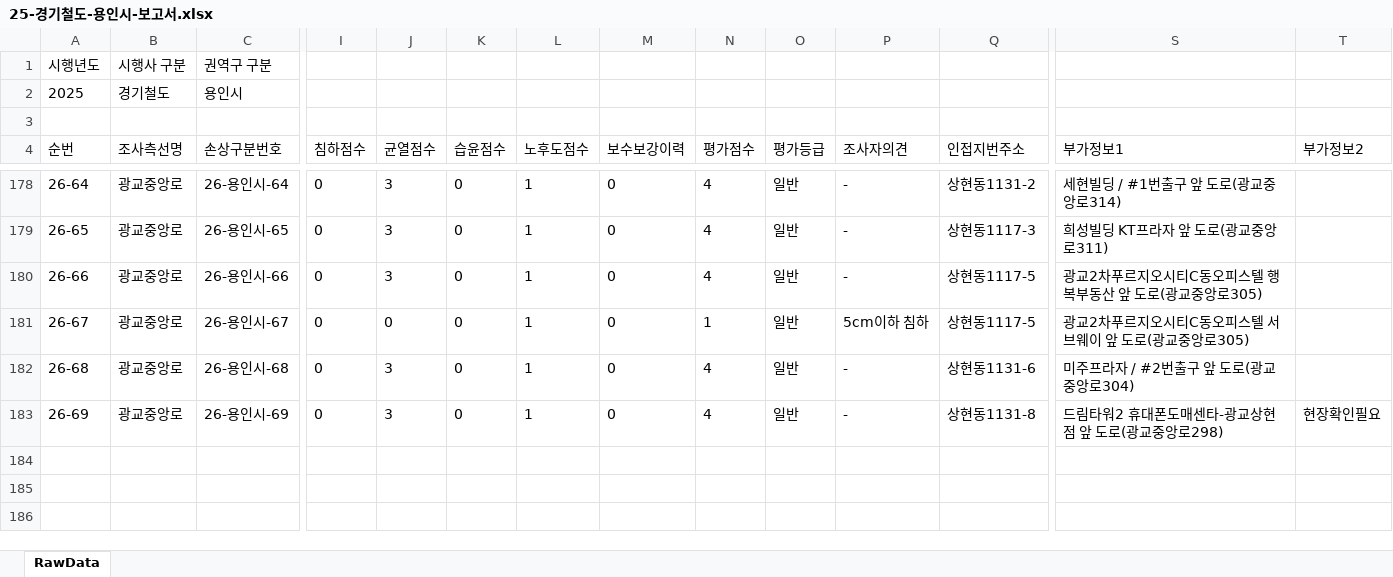
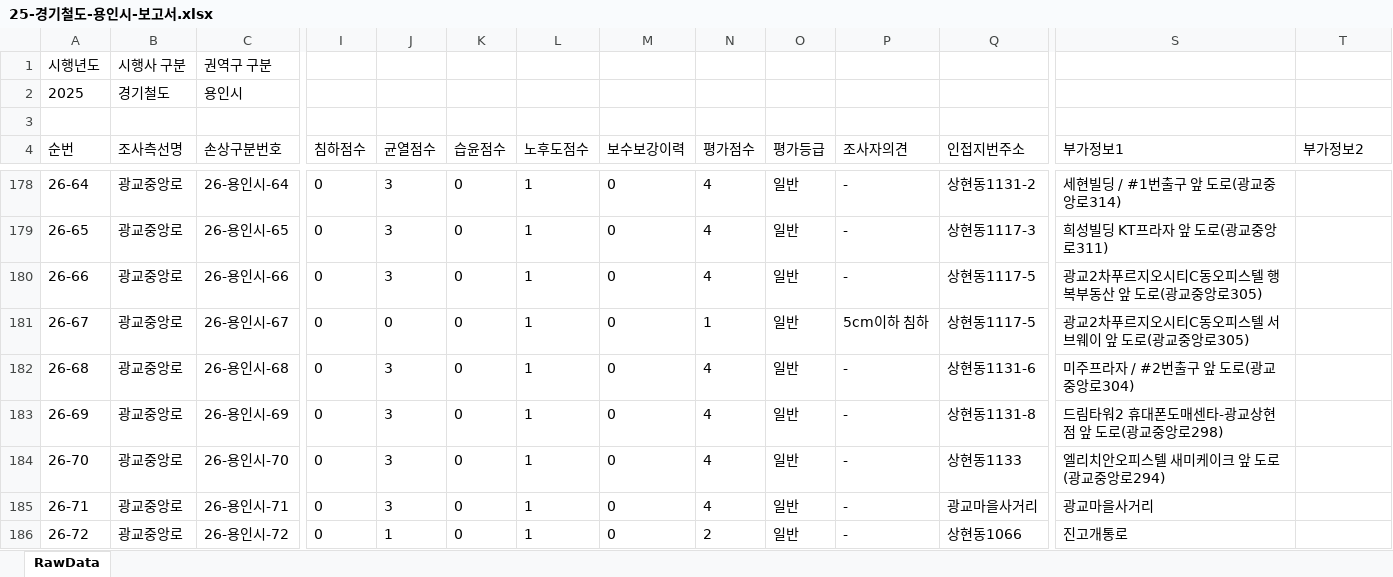
Before and after one commit to JasonYhim/GSMM, an Excel workbook: 25-경기철도-용인시-보고서.xlsx, sheet RawData, drawn as a sheet; only a part is shown, gaps mark what is left out; values as stored, in another font and other column widths than the file's, no borders; rows hold the shown columns only; the diff names each change by its address in the sheet, - before the commit and + after, or states it on an @@ line.

Commit message:
📊 데이터 업데이트 - 25-경기철도-용인시-보고서.xlsx

```diff
--- a/25-경기철도-용인시-보고서.xlsx (sheet RawData)
+++ b/25-경기철도-용인시-보고서.xlsx (sheet RawData)
-T183 (부가정보2): 현장확인필요
+T183 (부가정보2): (empty)
+row 184: 26-70 | 광교중앙로 | 26-용인시-70 | 0 | 3 | 0 | 1 | 0 | 4 | 일반 | - | 상현동1133 | 엘리치안오피스텔 새미케이크 앞 도로(광교중앙로294)
+row 185: 26-71 | 광교중앙로 | 26-용인시-71 | 0 | 3 | 0 | 1 | 0 | 4 | 일반 | - | 광교마을사거리 | 광교마을사거리
+row 186: 26-72 | 광교중앙로 | 26-용인시-72 | 0 | 1 | 0 | 1 | 0 | 2 | 일반 | - | 상현동1066 | 진고개통로
```
